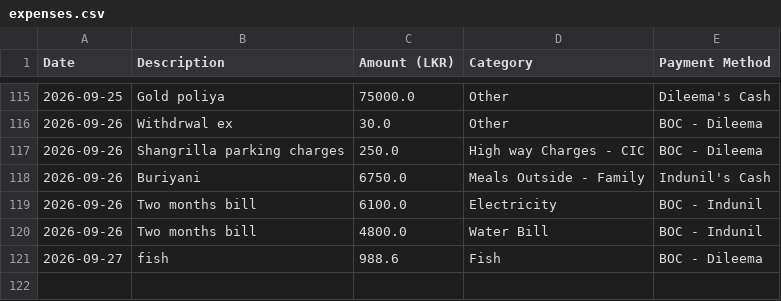
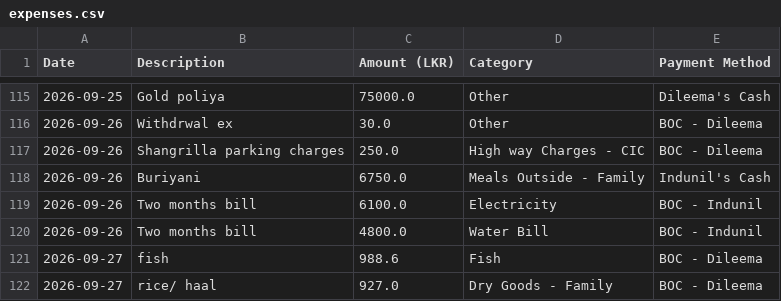
Before and after one commit to idulakpr/family-finance-tracker, a CSV file: data/expenses.csv, drawn as a sheet; only a part is shown, gaps mark what is left out.

Commit message:
Add new expense

```diff
--- a/data/expenses.csv
+++ b/data/expenses.csv
@@ -121 +121,2 @@ Date,Description,Amount (LKR),Category,Payment Method
 2026-09-27,fish ,988.6,Fish,BOC - Dileema
+2026-09-27,rice/ haal,927.0,Dry Goods - Family,BOC - Dileema
```
